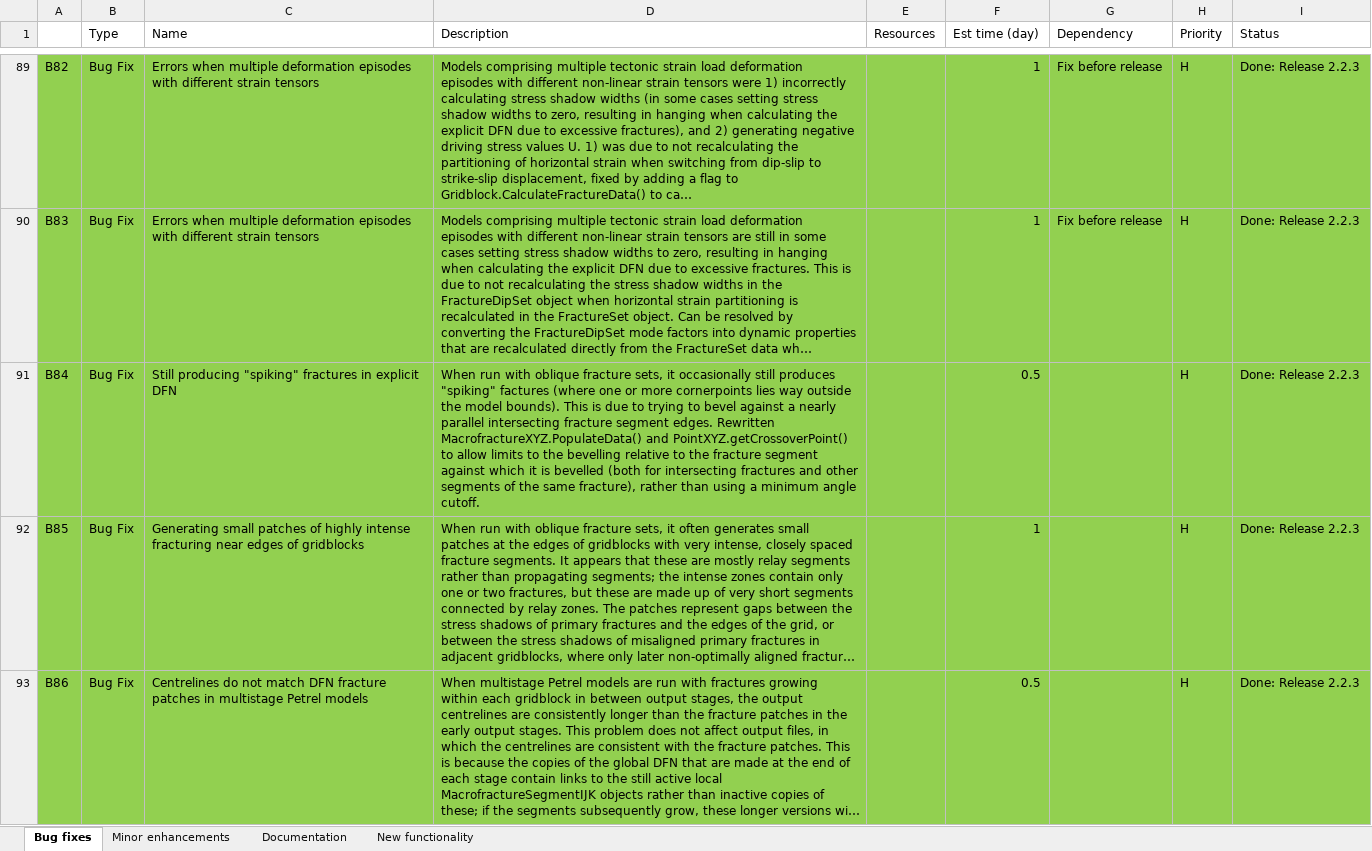
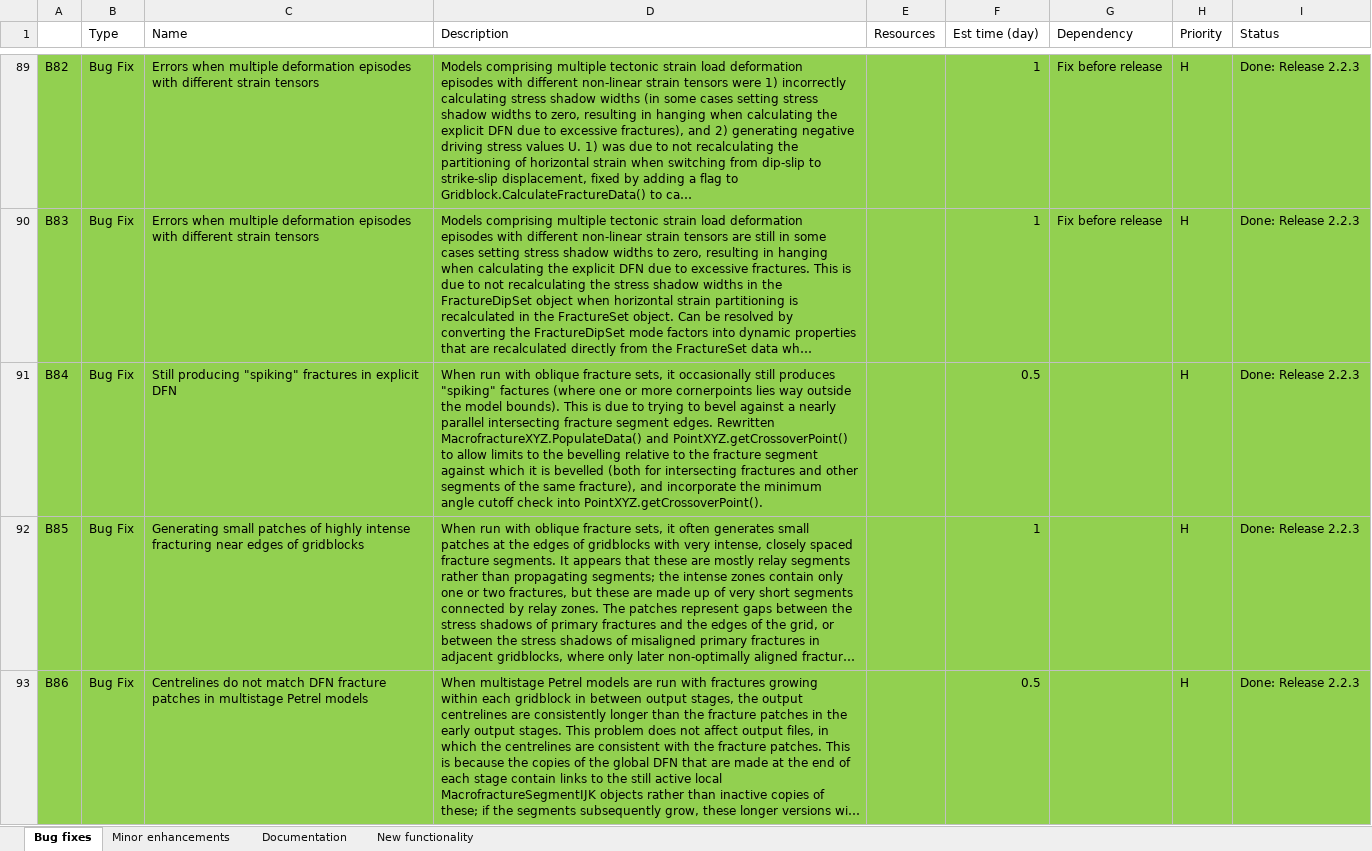
Before and after one commit to JointFlow/DFMGenerator, an Excel workbook: Documentation/WorkToDo.xlsx, sheet Bug fixes, drawn as a sheet; only a part is shown, gaps mark what is left out; long unchanged cells end in …; values as stored, in another font and other column widths than the file's, no borders; the diff names each change by its address in the sheet, - before the commit and + after, or states it on an @@ line.

Commit message:
Modified PointXYZ.getCrossoverPoint()  to include a check for the minimum angle between the two lines; if it is less than the specified angular tolerance, the lines will be considered parallel and the function will return null (B84)

```diff
--- a/Documentation/WorkToDo.xlsx (sheet Bug fixes)
+++ b/Documentation/WorkToDo.xlsx (sheet Bug fixes)
-D91 (Description): …same fracture), rather than using a minimum angle cutoff.
+D91 (Description): …same fracture), and incorporate the minimum angle cutoff check into PointXYZ.getCrossoverPoint().
```
Also changed, not shown: 14 other files.
